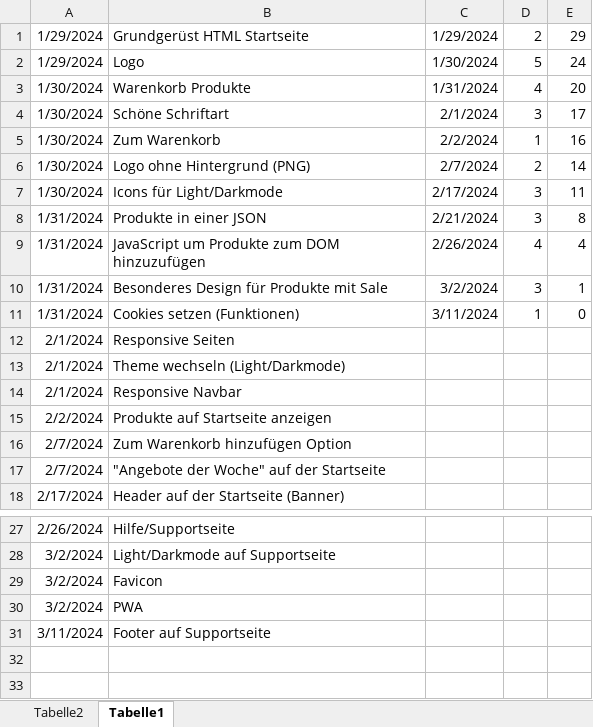
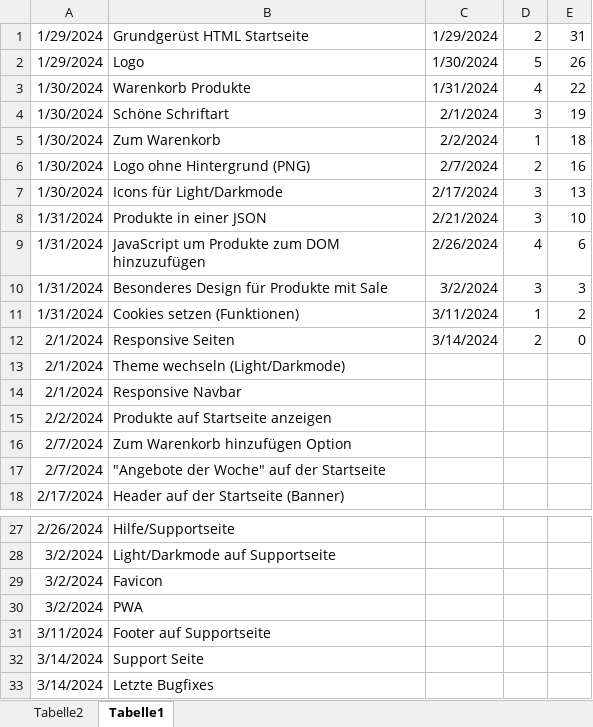
Before and after one commit to to-lutz/stmx-shop, an Excel workbook: Burndown Chart STMX Shop.xlsx, sheet Tabelle1, drawn as a sheet; only a part is shown, gaps mark what is left out; values as stored, in another font and other column widths than the file's, no borders; charts and pictures not drawn; the diff names each change by its address in the sheet, - before the commit and + after, or states it on an @@ line.

Commit message:
Neues Burndown Chart mit Daten vom 14.03.2024

```diff
--- a/Burndown Chart STMX Shop.xlsx (sheet Tabelle1)
+++ b/Burndown Chart STMX Shop.xlsx (sheet Tabelle1)
-E1: 29
+E1: 31
-E2: 24
+E2: 26
-E3: 20
+E3: 22
-E4: 17
+E4: 19
-E5: 16
+E5: 18
-E6: 14
+E6: 16
-E7: 11
+E7: 13
-E8: 8
+E8: 10
-E9: 4
+E9: 6
-E10: 1
+E10: 3
-E11: 0
+E11: 2
-C12: (empty)
+C12: 3/14/2024
-D12: (empty)
+D12: 2
-E12: (empty)
+E12: 0
+row 32: 3/14/2024 | Support Seite
+row 33: 3/14/2024 | Letzte Bugfixes
```
Also changed, not shown: charts or pictures.
